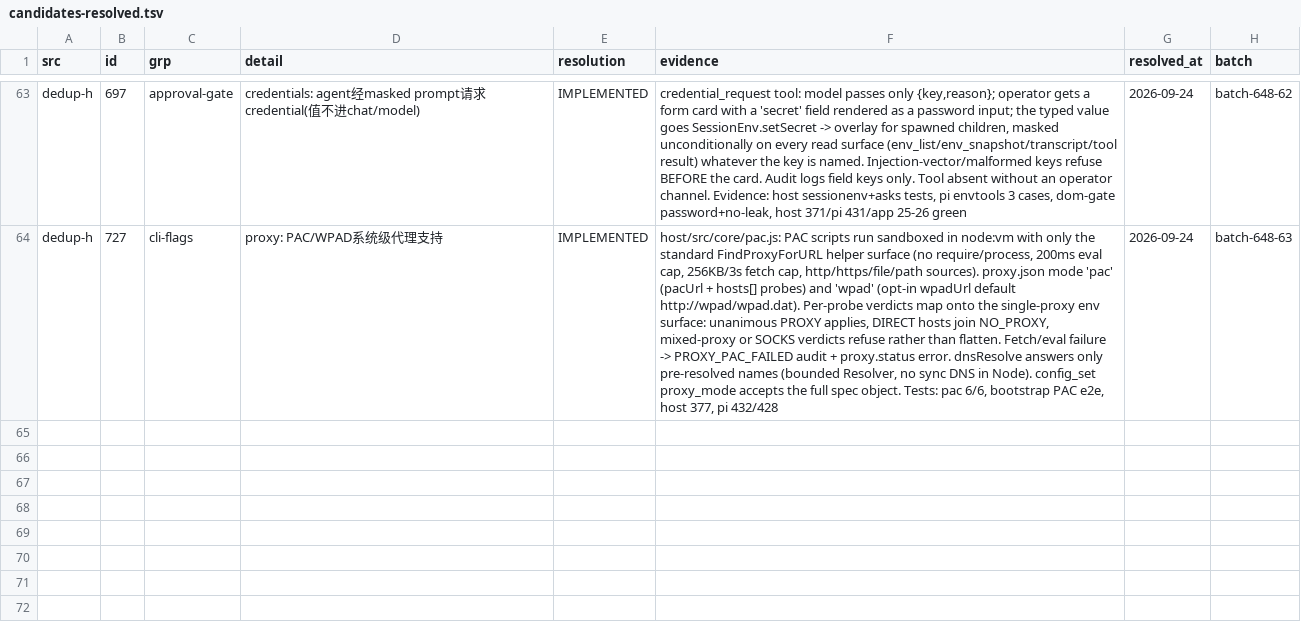
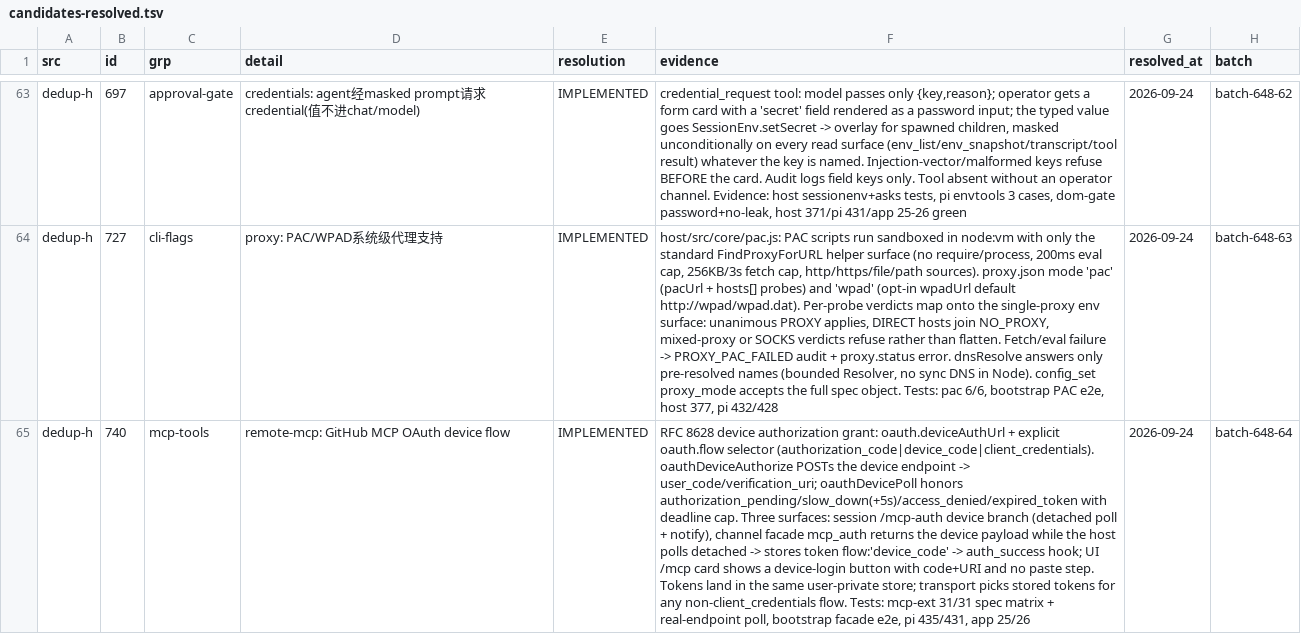
Before and after one commit to ooooooooooooooooooop/personal-ai, a TSV file: research/agent-harness-survey-v1/changelogs/_midreview/candidates-resolved.tsv, drawn as a sheet; only a part is shown, gaps mark what is left out; the diff names each change by its address in the sheet, - before the commit and + after, or states it on an @@ line.

Commit message:
dedup-h #740 IMPLEMENTED: MCP OAuth device flow (RFC 8628)
648 sequential ledger #64. oauth.deviceAuthUrl + explicit oauth.flow
selector; oauthDeviceAuthorize + oauthDevicePoll (pending/slow_down/
denied/expired honored). Three surfaces: session /mcp-auth device
branch, channel facade mcp_auth returning the user code while the host
polls detached and stores the token, UI /mcp device-login card without
a paste step. Tests: mcp-ext 31/31, bootstrap facade e2e; pi 435/431,
app 25/26 green.

```diff
--- a/research/agent-harness-survey-v1/changelogs/_midreview/candidates-resolved.tsv
+++ b/research/agent-harness-survey-v1/changelogs/_midreview/candidates-resolved.tsv
+row 65: dedup-h | 740 | mcp-tools | remote-mcp: GitHub MCP OAuth device flow | IMPLEMENTED | RFC 8628 device authorization grant: oauth.deviceAuthUrl + explicit oauth.flow selector (authorization_code|device_code|client_credentials). oauthDeviceAuthorize POSTs the device endpoint -> user_code/verification_uri; oauthDevicePoll honors authorization_pending/slow_down(+5s)/access_denied/expired_token with deadline cap. Three surfaces: session /mcp-auth device branch (detached poll + notify), channel facade mcp_auth returns the device payload while the host polls detached -> stores token flow:'device_code' -> auth_success hook; UI /mcp card shows a device-login button with code+URI and no paste step. Tokens land in the same user-private store; transport picks stored tokens for any non-client_credentials flow. Tests: mcp-ext 31/31 spec matrix + real-endpoint poll, bootstrap facade e2e, pi 435/431, app 25/26 | 2026-09-24 | batch-648-64
```
Also changed, not shown: 7 other files.
